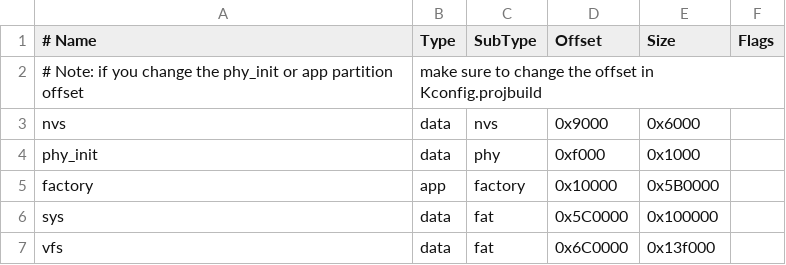
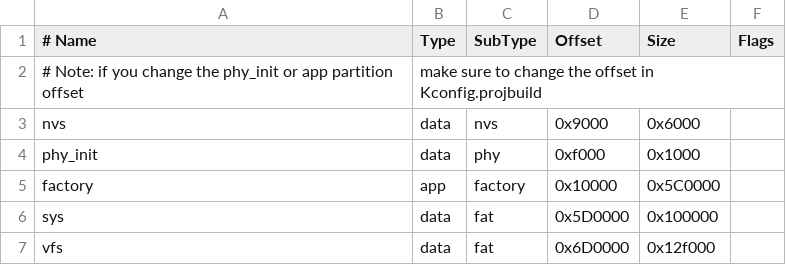
Before and after one commit to m5stack/uiflow-micropython, a CSV file: m5stack/partitions_8mb_lvgl.csv, drawn as a sheet.

Commit message:
partitions_8mb_lvgl.csv: Modify the partition table.
Signed-off-by: tinyu <tinyu@m5stack.com>

```diff
--- a/m5stack/partitions_8mb_lvgl.csv
+++ b/m5stack/partitions_8mb_lvgl.csv
@@ -4,4 +4,4 @@ nvs,      data, nvs,     0x9000,  0x6000,
 phy_init, data, phy,     0xf000,  0x1000,
-factory,  app,  factory, 0x10000, 0x5B0000,
-sys,      data, fat,     0x5C0000, 0x100000,
-vfs,      data, fat,     0x6C0000, 0x13f000,
+factory,  app,  factory, 0x10000, 0x5C0000,
+sys,      data, fat,     0x5D0000, 0x100000,
+vfs,      data, fat,     0x6D0000, 0x12f000,
```
